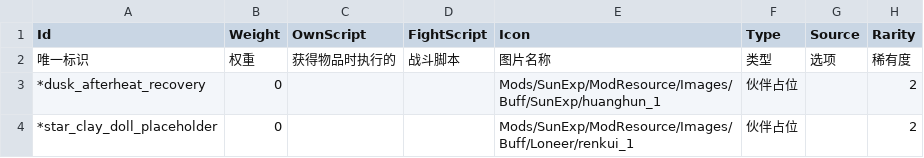
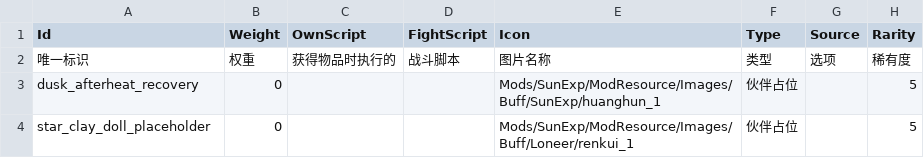
Before and after one commit to AuraKaliya/apocalyptic-journey-mod-SunExp, a CSV file: SunExp/Data/Blessing/sunexp.csv, drawn as a sheet.

```diff
--- a/SunExp/Data/Blessing/sunexp.csv
+++ b/SunExp/Data/Blessing/sunexp.csv
@@ -2,3 +2,3 @@ Id,Weight,OwnScript,FightScript,Icon,Type,Source,Rarity
 唯一标识,权重,获得物品时执行的,战斗脚本,图片名称,类型,选项,稀有度
-*dusk_afterheat_recovery,0,,,Mods/SunExp/ModResource/Images/Buff/SunExp/huanghun_1,伙伴占位,,2
-*star_clay_doll_placeholder,0,,,Mods/SunExp/ModResource/Images/Buff/Loneer/renkui_1,伙伴占位,,2
+dusk_afterheat_recovery,0,,,Mods/SunExp/ModResource/Images/Buff/SunExp/huanghun_1,伙伴占位,,5
+star_clay_doll_placeholder,0,,,Mods/SunExp/ModResource/Images/Buff/Loneer/renkui_1,伙伴占位,,5
```
Also changed, not shown: 24 other files.
